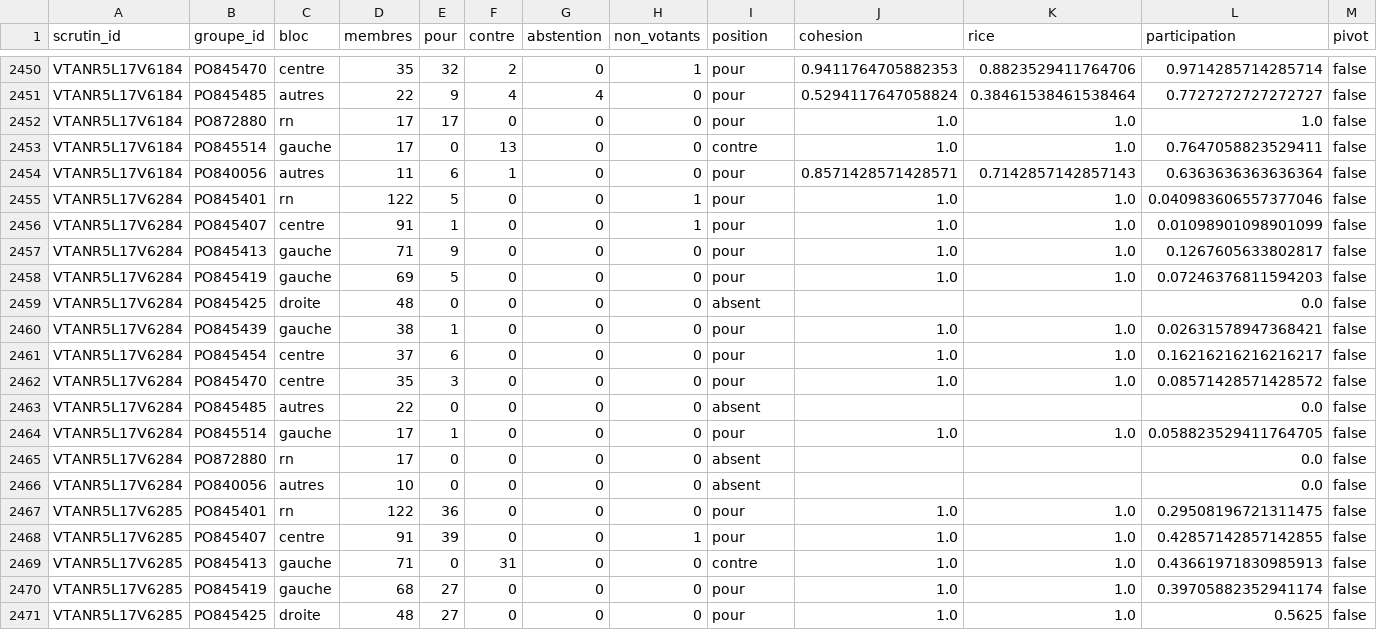
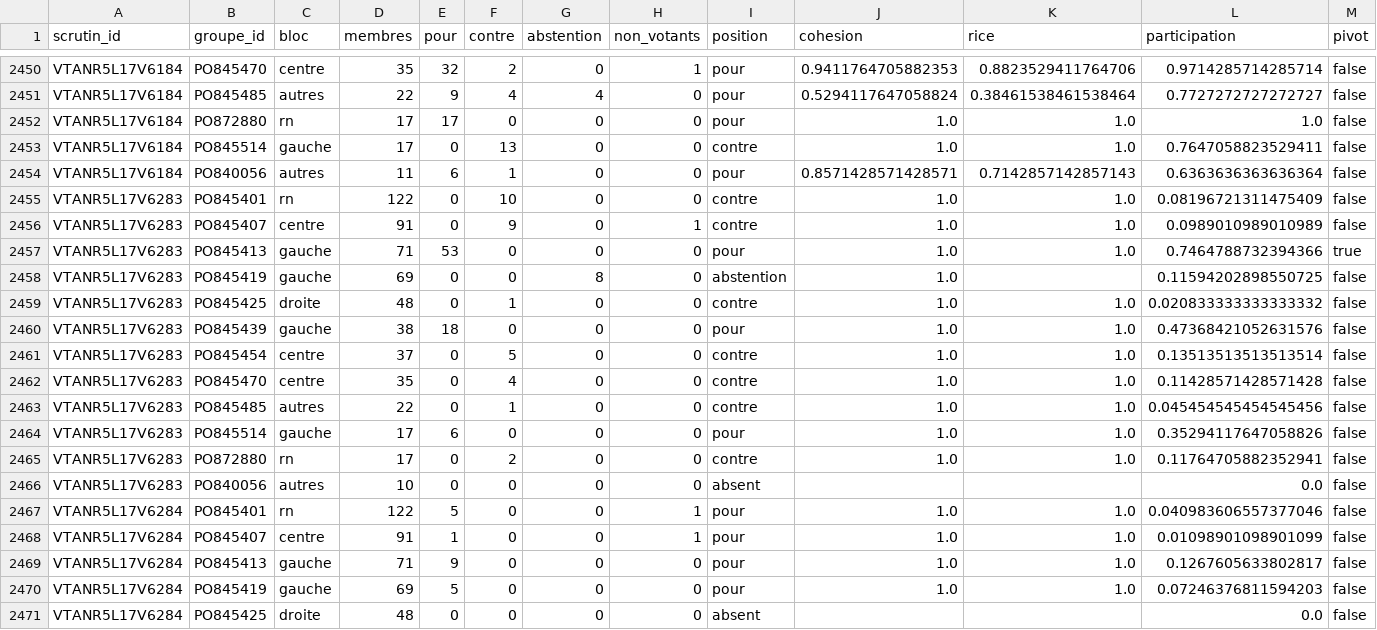
Before and after one commit to m4xim1nus/quifaitlaloi, a CSV file: data/export/positions_groupes.csv, drawn as a sheet; only a part is shown, gaps mark what is left out; the shorter side is filled out with more unchanged rows; rows hold the shown columns only; the diff names each change by its address in the sheet, - before the commit and + after, or states it on an @@ line.

```diff
--- a/data/export/positions_groupes.csv
+++ b/data/export/positions_groupes.csv
+row 2455: VTANR5L17V6283 | PO845401 | rn | 122 | 0 | 10 | 0 | 0 | contre | 1.0 | 1.0 | 0.08196721311475409 | false
+row 2456: VTANR5L17V6283 | PO845407 | centre | 91 | 0 | 9 | 0 | 1 | contre | 1.0 | 1.0 | 0.0989010989010989 | false
+row 2457: VTANR5L17V6283 | PO845413 | gauche | 71 | 53 | 0 | 0 | 0 | pour | 1.0 | 1.0 | 0.7464788732394366 | true
+row 2458: VTANR5L17V6283 | PO845419 | gauche | 69 | 0 | 0 | 8 | 0 | abstention | 1.0 |  | 0.11594202898550725 | false
+row 2459: VTANR5L17V6283 | PO845425 | droite | 48 | 0 | 1 | 0 | 0 | contre | 1.0 | 1.0 | 0.020833333333333332 | false
+row 2460: VTANR5L17V6283 | PO845439 | gauche | 38 | 18 | 0 | 0 | 0 | pour | 1.0 | 1.0 | 0.47368421052631576 | false
+row 2461: VTANR5L17V6283 | PO845454 | centre | 37 | 0 | 5 | 0 | 0 | contre | 1.0 | 1.0 | 0.13513513513513514 | false
+row 2462: VTANR5L17V6283 | PO845470 | centre | 35 | 0 | 4 | 0 | 0 | contre | 1.0 | 1.0 | 0.11428571428571428 | false
+row 2463: VTANR5L17V6283 | PO845485 | autres | 22 | 0 | 1 | 0 | 0 | contre | 1.0 | 1.0 | 0.045454545454545456 | false
+row 2464: VTANR5L17V6283 | PO845514 | gauche | 17 | 6 | 0 | 0 | 0 | pour | 1.0 | 1.0 | 0.35294117647058826 | false
+row 2465: VTANR5L17V6283 | PO872880 | rn | 17 | 0 | 2 | 0 | 0 | contre | 1.0 | 1.0 | 0.11764705882352941 | false
+row 2466: VTANR5L17V6283 | PO840056 | autres | 10 | 0 | 0 | 0 | 0 | absent |  |  | 0.0 | false
```
Also changed, not shown: data/export/lectures.csv, data/export/scrutins.csv, 12 other files.
